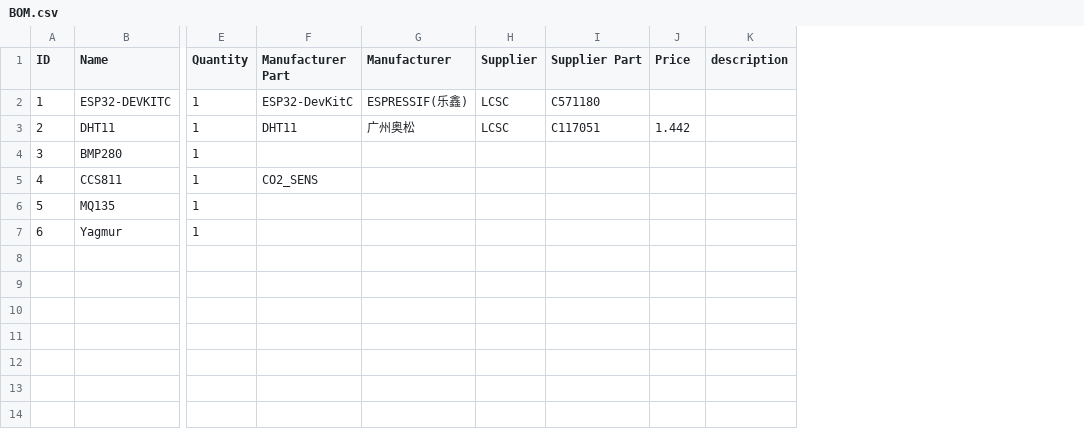
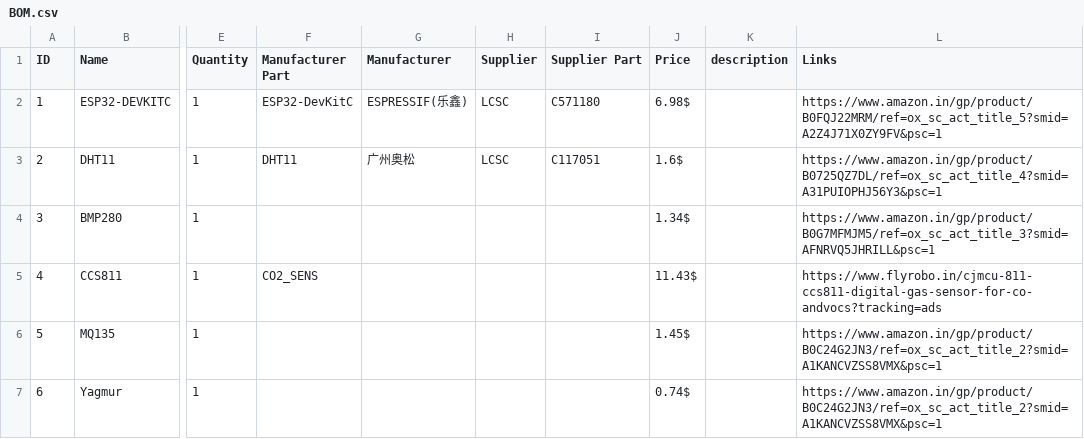
Before and after one commit to shift-xd/The-Weather-Gian-, a CSV file: BOM.csv, drawn as a sheet; only a part is shown, gaps mark what is left out; the diff names each change by its address in the sheet, - before the commit and + after, or states it on an @@ line.

Commit message:
Update BOM.csv

```diff
--- a/BOM.csv
+++ b/BOM.csv
+column L (Links), rows 2-7: https://www.amazon.in/gp/product/B0FQJ22MRM/ref=ox_sc_act_title_5?smid=A2Z4J71X0ZY9FV&psc=1 | https://www.amazon.in/gp/product/B0725QZ7DL/ref=ox_sc_act_title_4?smid=A31PUIOPHJ56Y3&psc=1 | https://www.amazon.in/gp/product/B0G7MFMJM5/ref=ox_sc_act_title_3?smid=AFNRVQ5JHRILL&psc=1 | https://www.flyrobo.in/cjmcu-811-ccs811-digital-gas-sensor-for-co-andvocs?tracking=ads | https://www.amazon.in/gp/product/B0C24G2JN3/ref=ox_sc_act_title_2?smid=A1KANCVZSS8VMX&psc=1 | https://www.amazon.in/gp/product/B0C24G2JN3/ref=ox_sc_act_title_2?smid=A1KANCVZSS8VMX&psc=1
-J2 (Price): (empty)
+J2 (Price): 6.98$
-J3 (Price): 1.442
+J3 (Price): 1.6$
-J4 (Price): (empty)
+J4 (Price): 1.34$
-J5 (Price): (empty)
+J5 (Price): 11.43$
-J6 (Price): (empty)
+J6 (Price): 1.45$
-J7 (Price): (empty)
+J7 (Price): 0.74$
```
